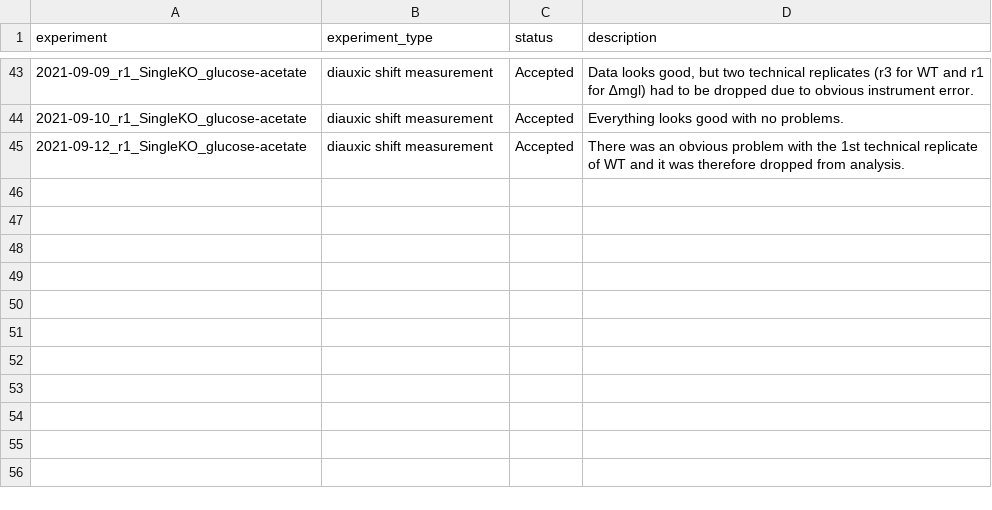
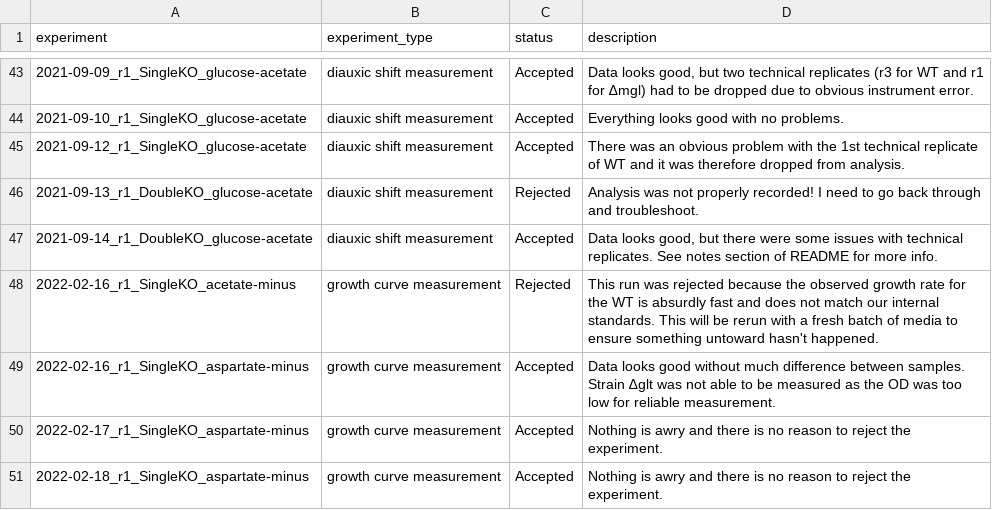
Before and after one commit to cremerlab/useless_expression, a CSV file: data/collated/collated_experiment_record_OD600_growth_curves.csv, drawn as a sheet; only a part is shown, gaps mark what is left out.

```diff
--- a/data/collated/collated_experiment_record_OD600_growth_curves.csv
+++ b/data/collated/collated_experiment_record_OD600_growth_curves.csv
@@ -89 +89,13 @@ experiment,experiment_type,status,description
 "
+2021-09-13_r1_DoubleKO_glucose-acetate,diauxic shift measurement,Rejected,"Analysis was not properly recorded! I need to go back through and troubleshoot.
+"
+2021-09-14_r1_DoubleKO_glucose-acetate,diauxic shift measurement,Accepted,"Data looks good, but there were some issues with technical replicates. See  notes section of README for more info.
+"
+2022-02-16_r1_SingleKO_acetate-minus,growth curve measurement,Rejected,"This run was rejected because the observed growth rate for the WT is absurdly fast and does not match our internal standards. This will be rerun with a fresh batch of media to ensure something untoward hasn't happened.
+"
+2022-02-16_r1_SingleKO_aspartate-minus,growth curve measurement,Accepted,"Data looks good without much difference between samples. Strain ∆glt was  not able to be measured as the OD was too low for reliable measurement.
+"
+2022-02-17_r1_SingleKO_aspartate-minus,growth curve measurement,Accepted,"Nothing is awry and there is no reason to reject the experiment.
+"
+2022-02-18_r1_SingleKO_aspartate-minus,growth curve measurement,Accepted,"Nothing is awry and there is no reason to reject the experiment.
+"
```
Also changed, not shown: data/diauxic_shifts/2021-09-14_r1_DoubleKO_glucose-acetate/2021-09-14_r1.csv, 24 other files.
